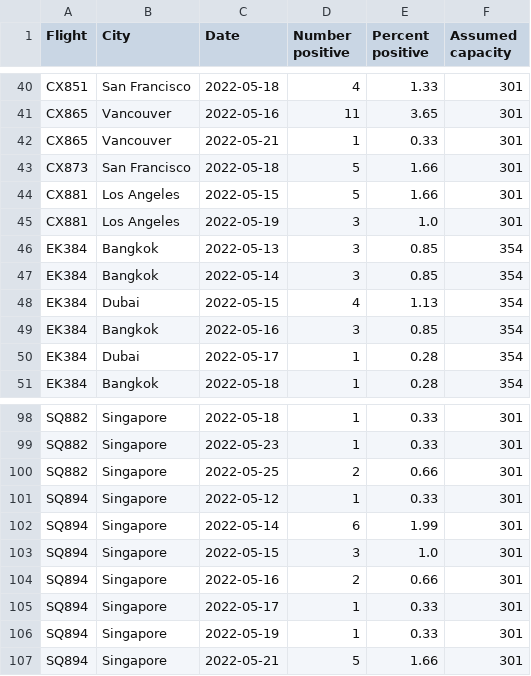
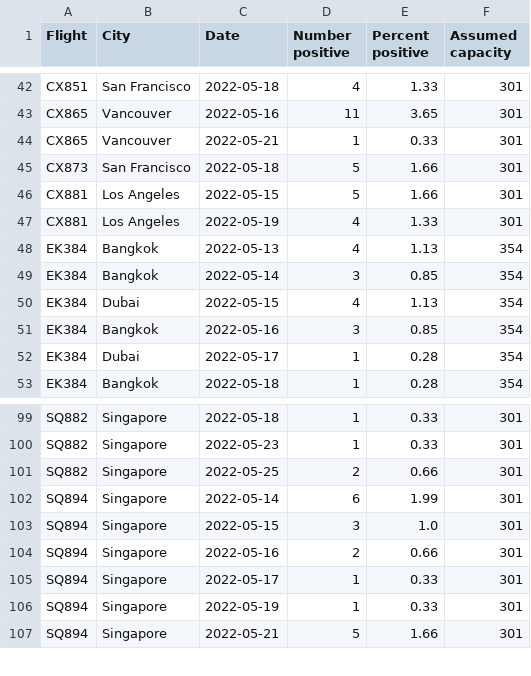
Before and after one commit to adisbladis/hk-flight-data, a CSV file: flights.csv, drawn as a sheet; only a part is shown, gaps mark what is left out; the diff covers the shown part only.

```diff
--- a/flights.csv
+++ b/flights.csv
@@ -44,4 +46,4 @@ CX873,San Francisco,2022-05-18,5,1.66,301
 CX881,Los Angeles,2022-05-15,5,1.66,301
-CX881,Los Angeles,2022-05-19,3,1.0,301
-EK384,Bangkok,2022-05-13,3,0.85,354
+CX881,Los Angeles,2022-05-19,4,1.33,301
+EK384,Bangkok,2022-05-13,4,1.13,354
 EK384,Bangkok,2022-05-14,3,0.85,354
@@ -100,3 +101,2 @@ SQ882,Singapore,2022-05-23,1,0.33,301
 SQ882,Singapore,2022-05-25,2,0.66,301
-SQ894,Singapore,2022-05-12,1,0.33,301
 SQ894,Singapore,2022-05-14,6,1.99,301
```
Also changed, not shown: 7 added rows, 4 removed rows and 19 edited cells elsewhere in this file, 1 other file.
